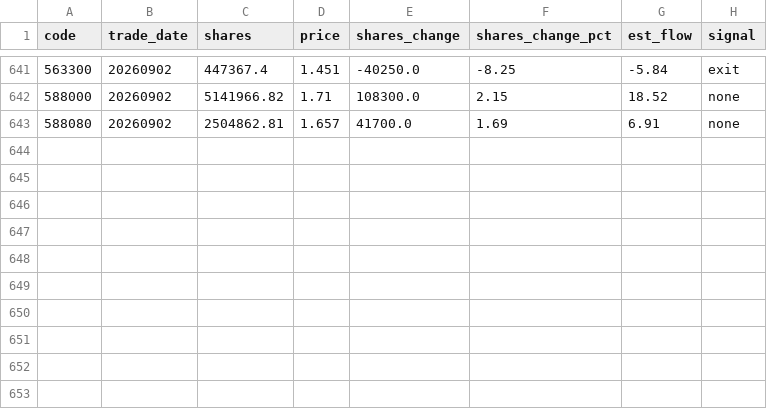
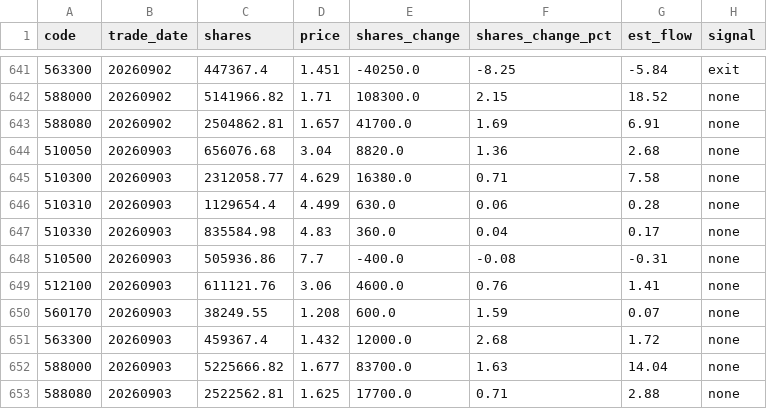
Before and after one commit to marzanmallakcp676-byte/national-team-watch, a CSV file: data/history.csv, drawn as a sheet; only a part is shown, gaps mark what is left out; the diff names each change by its address in the sheet, - before the commit and + after, or states it on an @@ line.

```diff
--- a/data/history.csv
+++ b/data/history.csv
+row 644: 510050 | 20260903 | 656076.68 | 3.04 | 8820.0 | 1.36 | 2.68 | none
+row 645: 510300 | 20260903 | 2312058.77 | 4.629 | 16380.0 | 0.71 | 7.58 | none
+row 646: 510310 | 20260903 | 1129654.4 | 4.499 | 630.0 | 0.06 | 0.28 | none
+row 647: 510330 | 20260903 | 835584.98 | 4.83 | 360.0 | 0.04 | 0.17 | none
+row 648: 510500 | 20260903 | 505936.86 | 7.7 | -400.0 | -0.08 | -0.31 | none
+row 649: 512100 | 20260903 | 611121.76 | 3.06 | 4600.0 | 0.76 | 1.41 | none
+row 650: 560170 | 20260903 | 38249.55 | 1.208 | 600.0 | 1.59 | 0.07 | none
+row 651: 563300 | 20260903 | 459367.4 | 1.432 | 12000.0 | 2.68 | 1.72 | none
+row 652: 588000 | 20260903 | 5225666.82 | 1.677 | 83700.0 | 1.63 | 14.04 | none
+row 653: 588080 | 20260903 | 2522562.81 | 1.625 | 17700.0 | 0.71 | 2.88 | none
```
